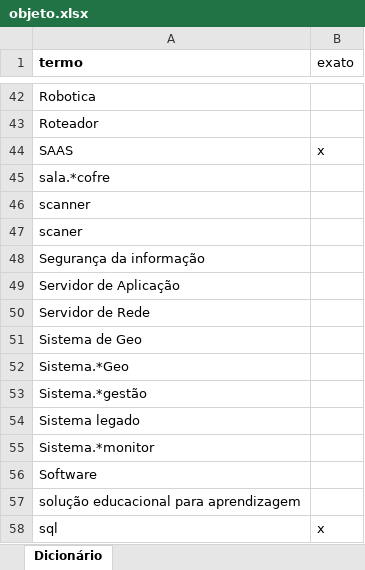
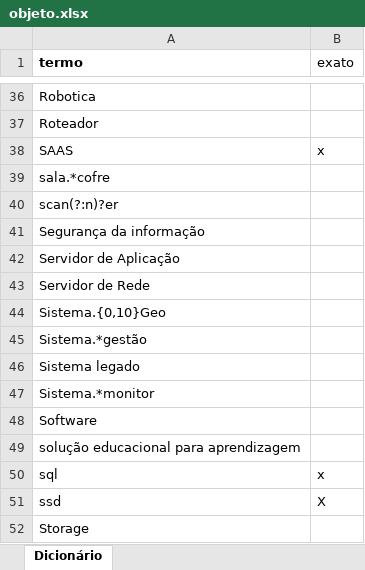
Before and after one commit to acba/classificador_tic, an Excel workbook: filtros/objeto.xlsx, sheet Dicionário, drawn as a sheet; only a part is shown, gaps mark what is left out; the shorter side is filled out with more unchanged rows; values as stored, in another font and other column widths than the file's, no borders; removed rows and columns are numbered as before the commit, all else as after; the diff covers the shown part only; the diff names each change by its address in the sheet, - before the commit and + after, or states it on an @@ line.

```diff
--- a/filtros/objeto.xlsx (sheet Dicionário)
+++ b/filtros/objeto.xlsx (sheet Dicionário)
-A40 (termo): scanner
+A40 (termo): scan(?:n)?er
-row 47: scaner
-A44 (termo): Sistema de Geo
+A44 (termo): Sistema.{0,10}Geo
-row 52: Sistema.*Geo
```
Also changed, not shown: 31 added rows, 8 removed rows and 12 edited cells elsewhere in this sheet, 9 other files.
